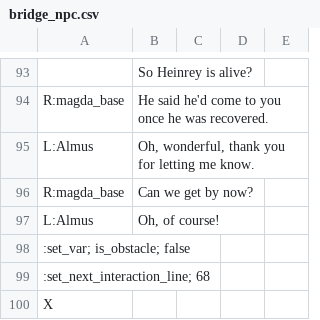
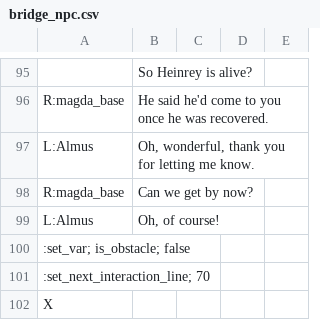
Before and after one commit to RajwolChapagain/RPG, a CSV file: assets/dialogues/level_2/bridge_npc.csv, drawn as a sheet; only a part is shown, gaps mark what is left out; the diff covers the shown part only.

Commit message:
Remove spear after bridge interaction

```diff
--- a/assets/dialogues/level_2/bridge_npc.csv
+++ b/assets/dialogues/level_2/bridge_npc.csv
@@ -98,3 +100,3 @@ L:Almus,"Oh, of course!",,,
 :set_var; is_obstacle; false,,,,
-:set_next_interaction_line; 68,,,,
+:set_next_interaction_line; 70,,,,
 X,,,,
```
Also changed, not shown: 2 added rows and 7 edited cells elsewhere in this file, 4 other files.
